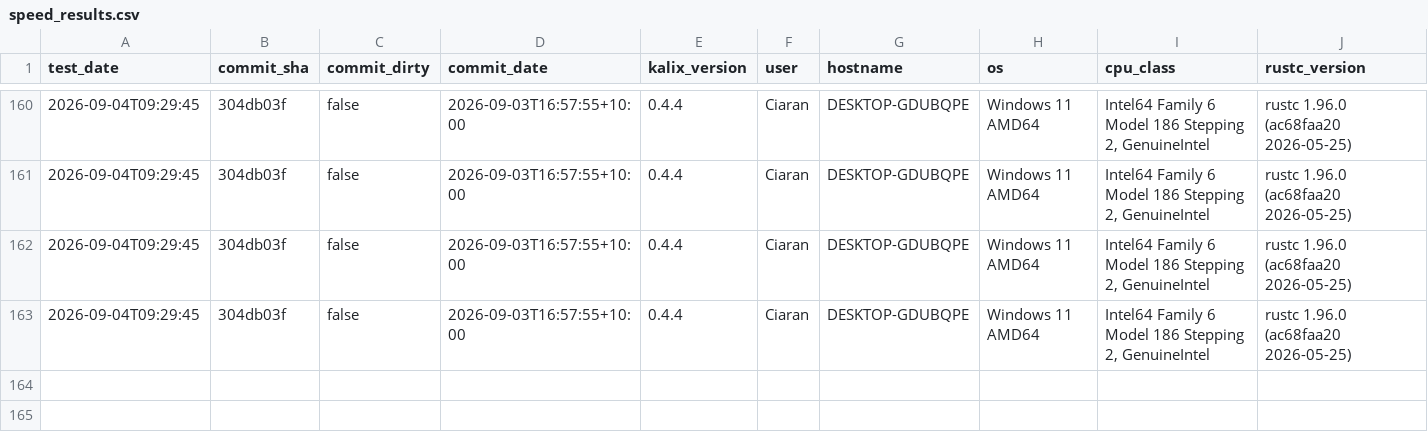
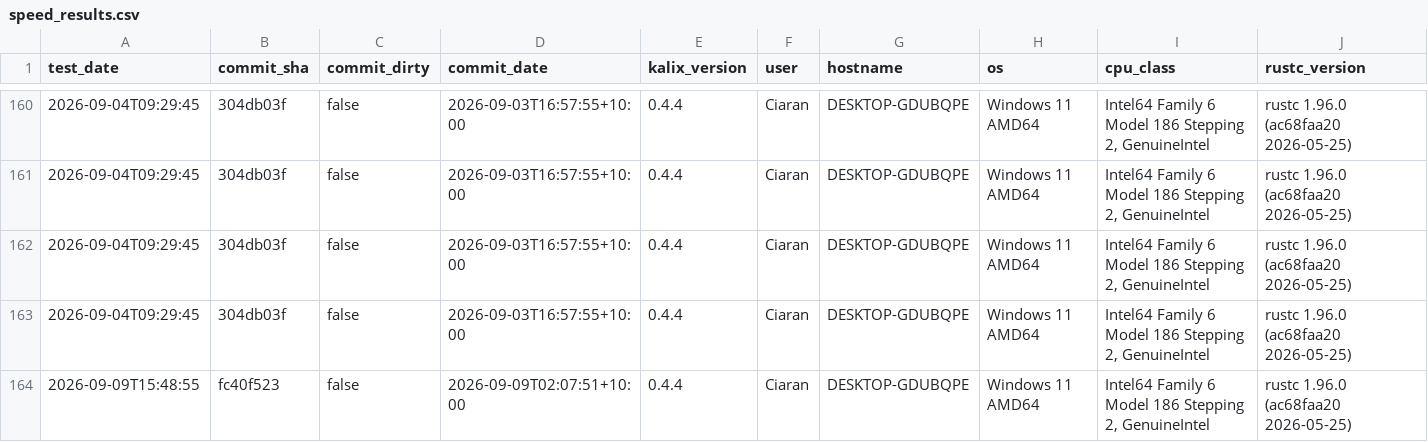
Before and after one commit to chasegan/Kalix, a CSV file: regression_tests/speed/speed_results.csv, drawn as a sheet; only a part is shown, gaps mark what is left out; rows hold the shown columns only; the diff names each change by its address in the sheet, - before the commit and + after, or states it on an @@ line.

```diff
--- a/regression_tests/speed/speed_results.csv
+++ b/regression_tests/speed/speed_results.csv
+row 164: 2026-09-09T15:48:55 | fc40f523 | false | 2026-09-09T02:07:51+10:00 | 0.4.4 | Ciaran | DESKTOP-GDUBQPE | Windows 11 AMD64 | Intel64 Family 6 Model 186 Stepping 2, GenuineIntel | rustc 1.96.0 (ac68faa20 2026-05-25)
```
Also changed, not shown: 1 other file.
